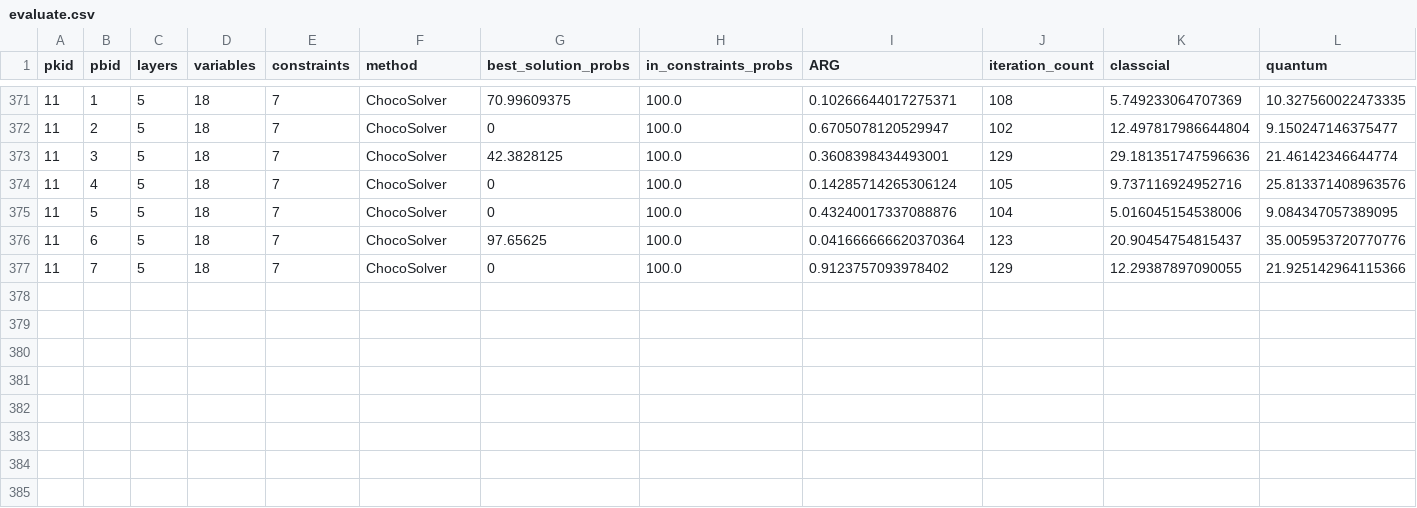
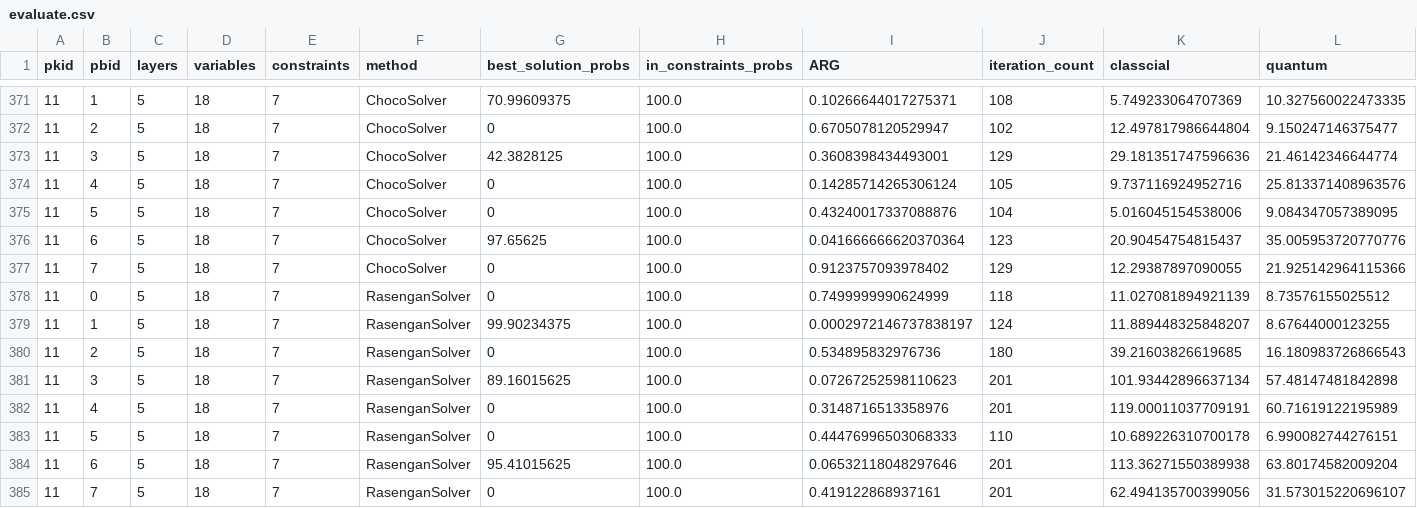
Before and after one commit to jiang7f/rasengan, a CSV file: reproduce/table_2/evaluate.csv, drawn as a sheet; only a part is shown, gaps mark what is left out; rows hold the shown columns only; the diff names each change by its address in the sheet, - before the commit and + after, or states it on an @@ line.

```diff
--- a/reproduce/table_2/evaluate.csv
+++ b/reproduce/table_2/evaluate.csv
+row 378: 11 | 0 | 5 | 18 | 7 | RasenganSolver | 0 | 100.0 | 0.7499999990624999 | 118 | 11.027081894921139 | 8.73576155025512
+row 379: 11 | 1 | 5 | 18 | 7 | RasenganSolver | 99.90234375 | 100.0 | 0.0002972146737838197 | 124 | 11.889448325848207 | 8.67644000123255
+row 380: 11 | 2 | 5 | 18 | 7 | RasenganSolver | 0 | 100.0 | 0.534895832976736 | 180 | 39.21603826619685 | 16.180983726866543
+row 381: 11 | 3 | 5 | 18 | 7 | RasenganSolver | 89.16015625 | 100.0 | 0.07267252598110623 | 201 | 101.93442896637134 | 57.48147481842898
+row 382: 11 | 4 | 5 | 18 | 7 | RasenganSolver | 0 | 100.0 | 0.3148716513358976 | 201 | 119.00011037709191 | 60.71619122195989
+row 383: 11 | 5 | 5 | 18 | 7 | RasenganSolver | 0 | 100.0 | 0.44476996503068333 | 110 | 10.689226310700178 | 6.990082744276151
+row 384: 11 | 6 | 5 | 18 | 7 | RasenganSolver | 95.41015625 | 100.0 | 0.06532118048297646 | 201 | 113.36271550389938 | 63.80174582009204
+row 385: 11 | 7 | 5 | 18 | 7 | RasenganSolver | 0 | 100.0 | 0.419122868937161 | 201 | 62.494135700399056 | 31.573015220696107
```
Also changed, not shown: 1 other file.
